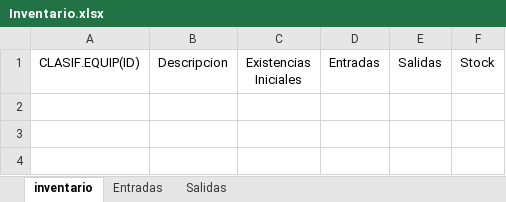
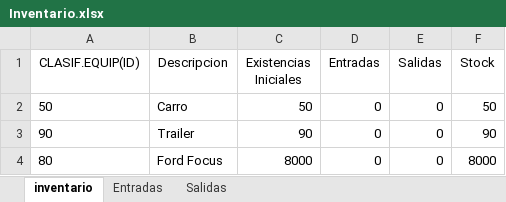
Before and after one commit to Samuelsolano8/ExcelGestor, an Excel workbook: polls/static/polls/Datos/Inventario.xlsx, sheet inventario, drawn as a sheet; values as stored, in another font and other column widths than the file's, no borders; table styles not drawn; the diff names each change by its address in the sheet, - before the commit and + after, or states it on an @@ line.

Commit message:
Todo el modulo de entrada por lotes casi listo solo faltaria el post que agregaria los datos

```diff
--- a/polls/static/polls/Datos/Inventario.xlsx (sheet inventario)
+++ b/polls/static/polls/Datos/Inventario.xlsx (sheet inventario)
+row 2: 50 | Carro | 50 | 0 | 0 | 50
+row 3: 90 | Trailer | 90 | 0 | 0 | 90
+row 4: 80 | Ford Focus | 8000 | 0 | 0 | 8000
```
Also changed, not shown: 5 other files.
